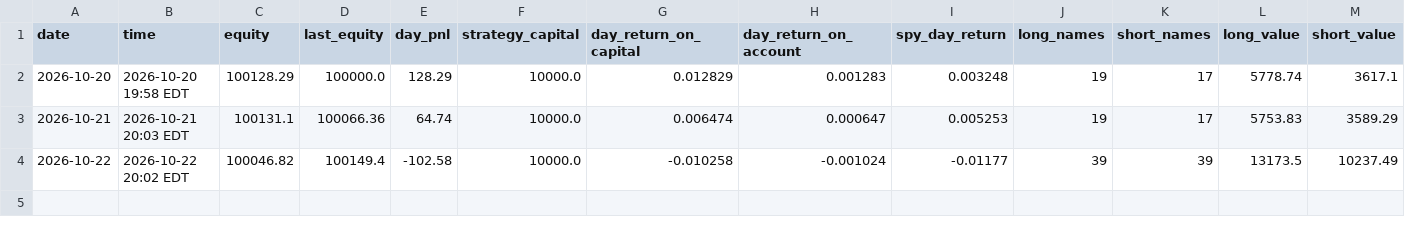
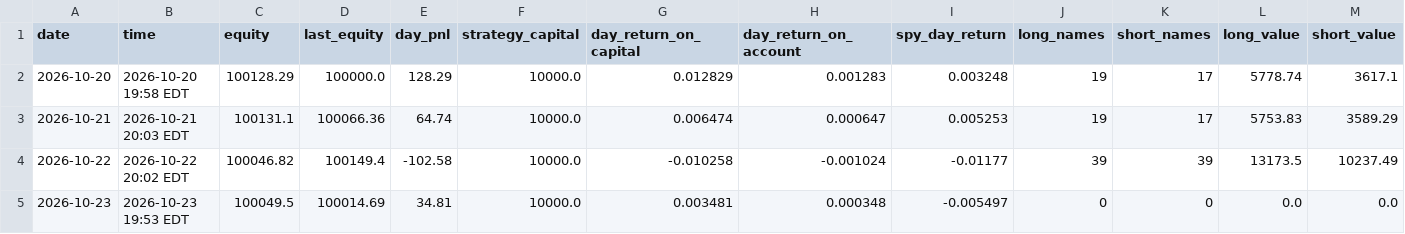
Before and after one commit to ASCoding11/Quant-Trading, a CSV file: paper/history.csv, drawn as a sheet; only a part is shown; rows hold the shown columns only; the diff names each change by its address in the sheet, - before the commit and + after, or states it on an @@ line.

```diff
--- a/paper/history.csv
+++ b/paper/history.csv
+row 5: 2026-10-23 | 2026-10-23 19:53 EDT | 100049.5 | 100014.69 | 34.81 | 10000.0 | 0.003481 | 0.000348 | -0.005497 | 0 | 0 | 0.0 | 0.0
```
Also changed, not shown: 2 other files.
